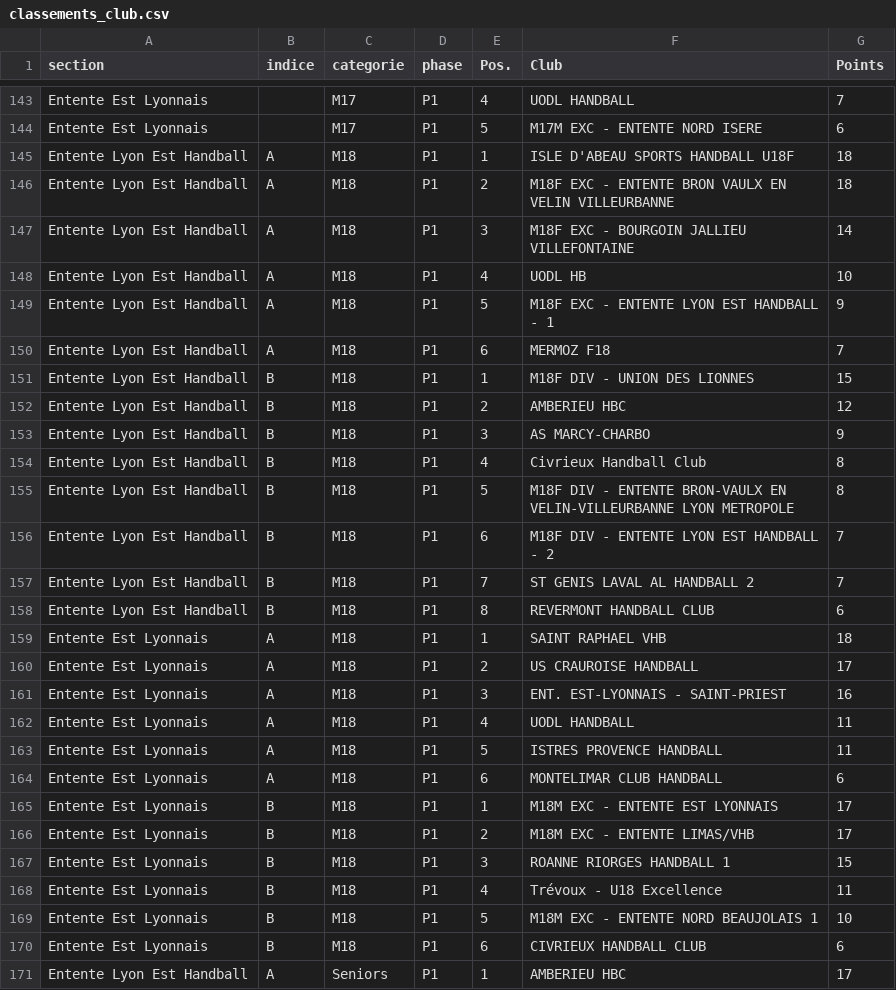
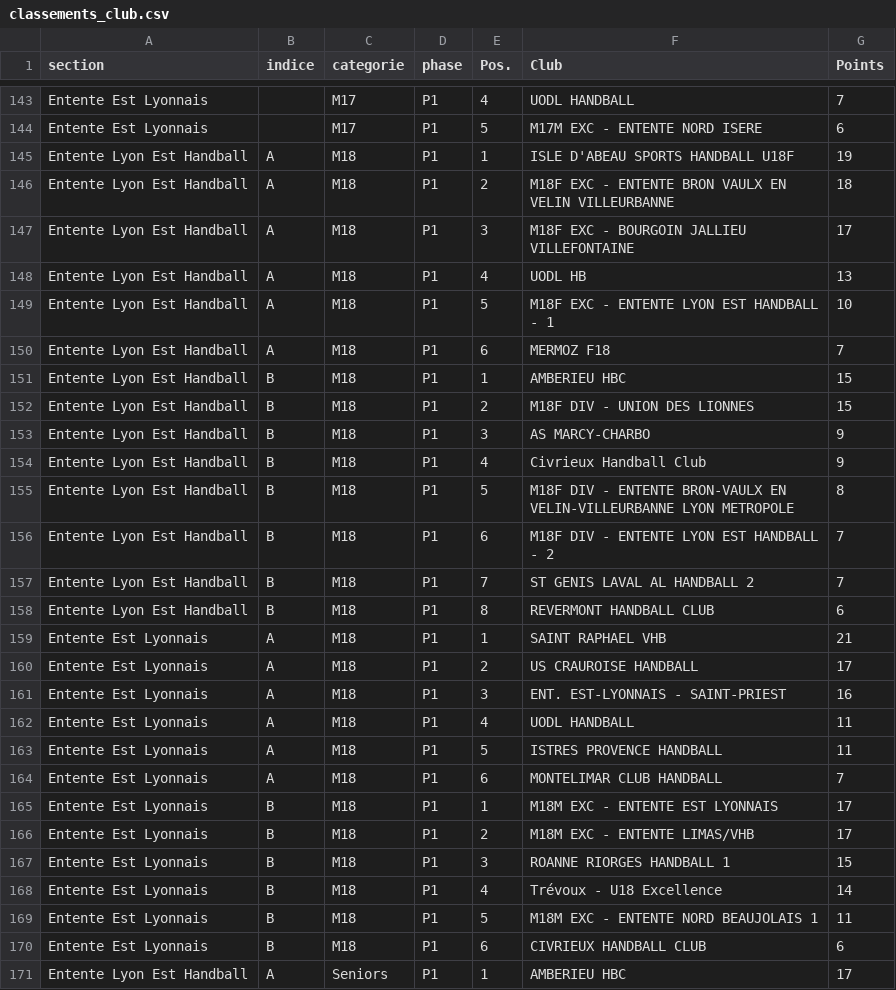
Before and after one commit to sportingvillette/competitions, a CSV file: data/classements_club.csv, drawn as a sheet; only a part is shown, gaps mark what is left out; the diff covers the shown part only.

```diff
--- a/data/classements_club.csv
+++ b/data/classements_club.csv
@@ -144,12 +144,12 @@ Entente Est Lyonnais,,M17,P1,4,UODL HANDBALL,7
 Entente Est Lyonnais,,M17,P1,5,M17M EXC - ENTENTE NORD ISERE,6
-Entente Lyon Est Handball,A,M18,P1,1,ISLE D'ABEAU SPORTS HANDBALL U18F,18
+Entente Lyon Est Handball,A,M18,P1,1,ISLE D'ABEAU SPORTS HANDBALL U18F,19
 Entente Lyon Est Handball,A,M18,P1,2,M18F EXC - ENTENTE BRON VAULX EN VELIN VILLEURBANNE,18
-Entente Lyon Est Handball,A,M18,P1,3,M18F EXC - BOURGOIN JALLIEU VILLEFONTAINE,14
-Entente Lyon Est Handball,A,M18,P1,4,UODL HB,10
-Entente Lyon Est Handball,A,M18,P1,5,M18F EXC - ENTENTE LYON EST HANDBALL - 1,9
+Entente Lyon Est Handball,A,M18,P1,3,M18F EXC - BOURGOIN JALLIEU VILLEFONTAINE,17
+Entente Lyon Est Handball,A,M18,P1,4,UODL HB,13
+Entente Lyon Est Handball,A,M18,P1,5,M18F EXC - ENTENTE LYON EST HANDBALL - 1,10
 Entente Lyon Est Handball,A,M18,P1,6,MERMOZ F18,7
-Entente Lyon Est Handball,B,M18,P1,1,M18F DIV - UNION DES LIONNES,15
-Entente Lyon Est Handball,B,M18,P1,2,AMBERIEU HBC,12
+Entente Lyon Est Handball,B,M18,P1,1,AMBERIEU HBC,15
+Entente Lyon Est Handball,B,M18,P1,2,M18F DIV - UNION DES LIONNES,15
 Entente Lyon Est Handball,B,M18,P1,3,AS MARCY-CHARBO,9
-Entente Lyon Est Handball,B,M18,P1,4,Civrieux Handball Club,8
+Entente Lyon Est Handball,B,M18,P1,4,Civrieux Handball Club,9
 Entente Lyon Est Handball,B,M18,P1,5,M18F DIV - ENTENTE BRON-VAULX EN VELIN-VILLEURBANNE LYON METROPOLE,8
@@ -158,3 +158,3 @@ Entente Lyon Est Handball,B,M18,P1,7,ST GENIS LAVAL AL HANDBALL 2,7
 Entente Lyon Est Handball,B,M18,P1,8,REVERMONT HANDBALL CLUB,6
-Entente Est Lyonnais,A,M18,P1,1,SAINT RAPHAEL VHB,18
+Entente Est Lyonnais,A,M18,P1,1,SAINT RAPHAEL VHB,21
 Entente Est Lyonnais,A,M18,P1,2,US CRAUROISE HANDBALL,17
@@ -163,3 +163,3 @@ Entente Est Lyonnais,A,M18,P1,4,UODL HANDBALL,11
 Entente Est Lyonnais,A,M18,P1,5,ISTRES PROVENCE HANDBALL,11
-Entente Est Lyonnais,A,M18,P1,6,MONTELIMAR CLUB HANDBALL,6
+Entente Est Lyonnais,A,M18,P1,6,MONTELIMAR CLUB HANDBALL,7
 Entente Est Lyonnais,B,M18,P1,1,M18M EXC - ENTENTE EST LYONNAIS,17
@@ -167,4 +167,4 @@ Entente Est Lyonnais,B,M18,P1,2,M18M EXC - ENTENTE LIMAS/VHB,17
 Entente Est Lyonnais,B,M18,P1,3,ROANNE RIORGES HANDBALL 1,15
-Entente Est Lyonnais,B,M18,P1,4,Trévoux - U18 Excellence,11
-Entente Est Lyonnais,B,M18,P1,5,M18M EXC - ENTENTE NORD BEAUJOLAIS 1,10
+Entente Est Lyonnais,B,M18,P1,4,Trévoux - U18 Excellence,14
+Entente Est Lyonnais,B,M18,P1,5,M18M EXC - ENTENTE NORD BEAUJOLAIS 1,11
 Entente Est Lyonnais,B,M18,P1,6,CIVRIEUX HANDBALL CLUB,6
```
Also changed, not shown: 89 edited cells elsewhere in this file, data/calendrier_club.csv, 2 other files.
